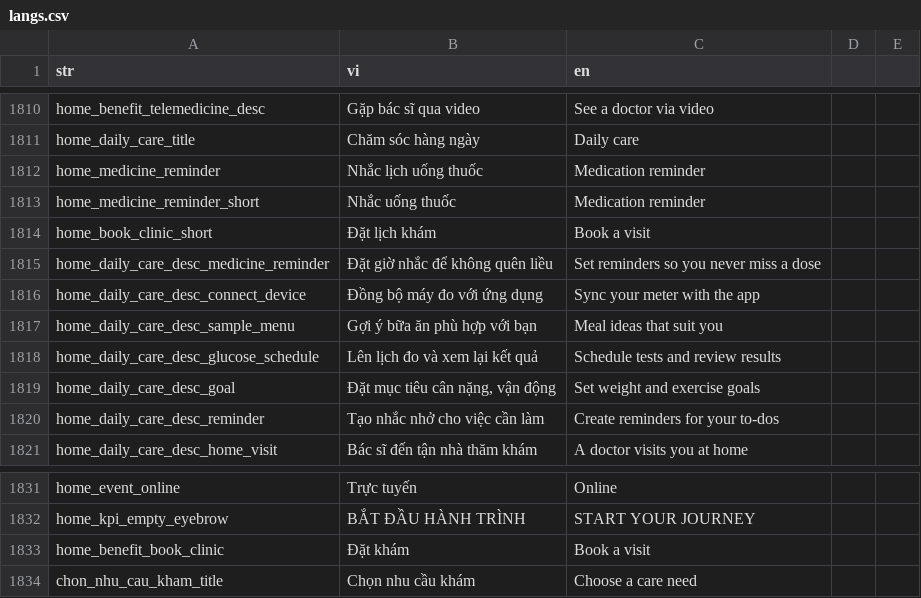
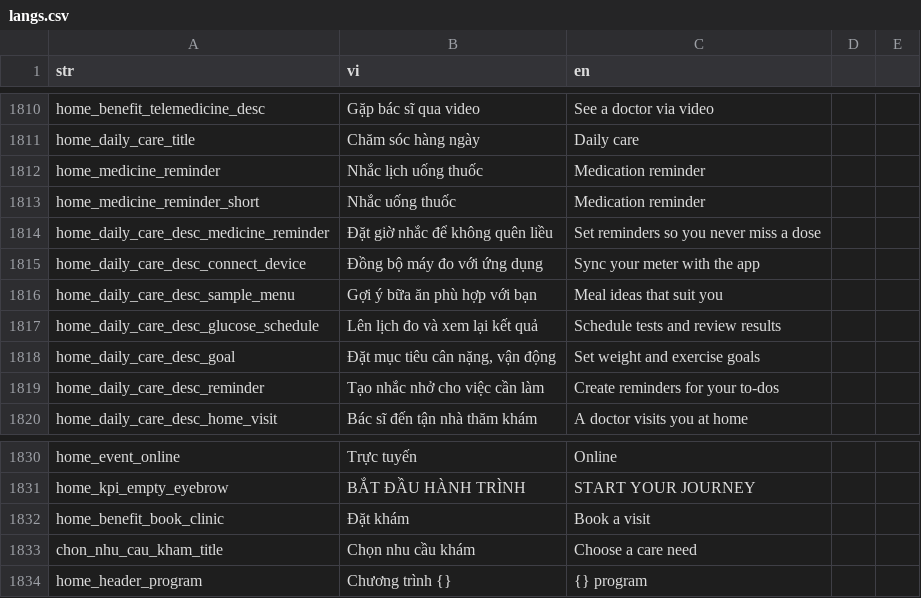
Before and after one commit to diab-machine-2/diab-flutter-mobile, a CSV file: lib/res/translations/langs.csv, drawn as a sheet; only a part is shown, gaps mark what is left out; removed rows and columns are numbered as before the commit, all else as after; the diff names each change by its address in the sheet, - before the commit and + after, or states it on an @@ line.

```diff
--- a/lib/res/translations/langs.csv
+++ b/lib/res/translations/langs.csv
-row 1814: home_book_clinic_short | Đặt lịch khám | Book a visit
+row 1834: home_header_program | Chương trình {} | {} program
```
Also changed, not shown: 8 other files.
